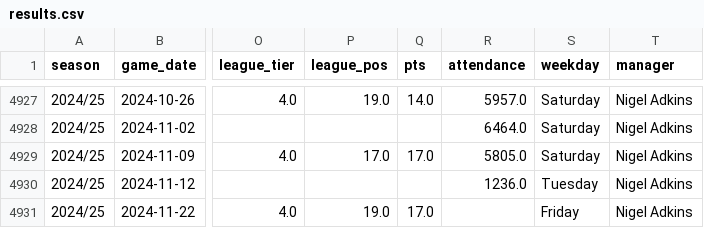
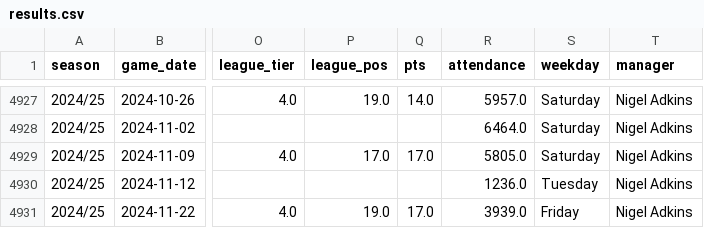
Before and after one commit to petebrown/data-updater, a CSV file: data/results.csv, drawn as a sheet; only a part is shown, gaps mark what is left out; the diff names each change by its address in the sheet, - before the commit and + after, or states it on an @@ line.

Commit message:
added att

```diff
--- a/data/results.csv
+++ b/data/results.csv
-R4931 (attendance): (empty)
+R4931 (attendance): 3939.0
```
